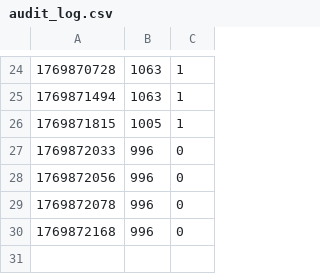
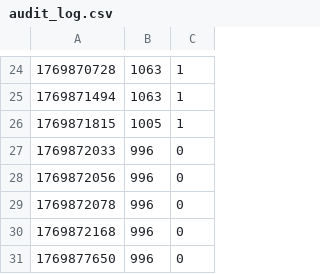
Before and after one commit to nyecov/Manyfold-processor, a CSV file: .agent/metrics/audit_log.csv, drawn as a sheet; only a part is shown, gaps mark what is left out.

```diff
--- a/.agent/metrics/audit_log.csv
+++ b/.agent/metrics/audit_log.csv
@@ -30 +30,2 @@
 1769872168,996,0
+1769877650,996,0
```
Also changed, not shown: 52 other files.
